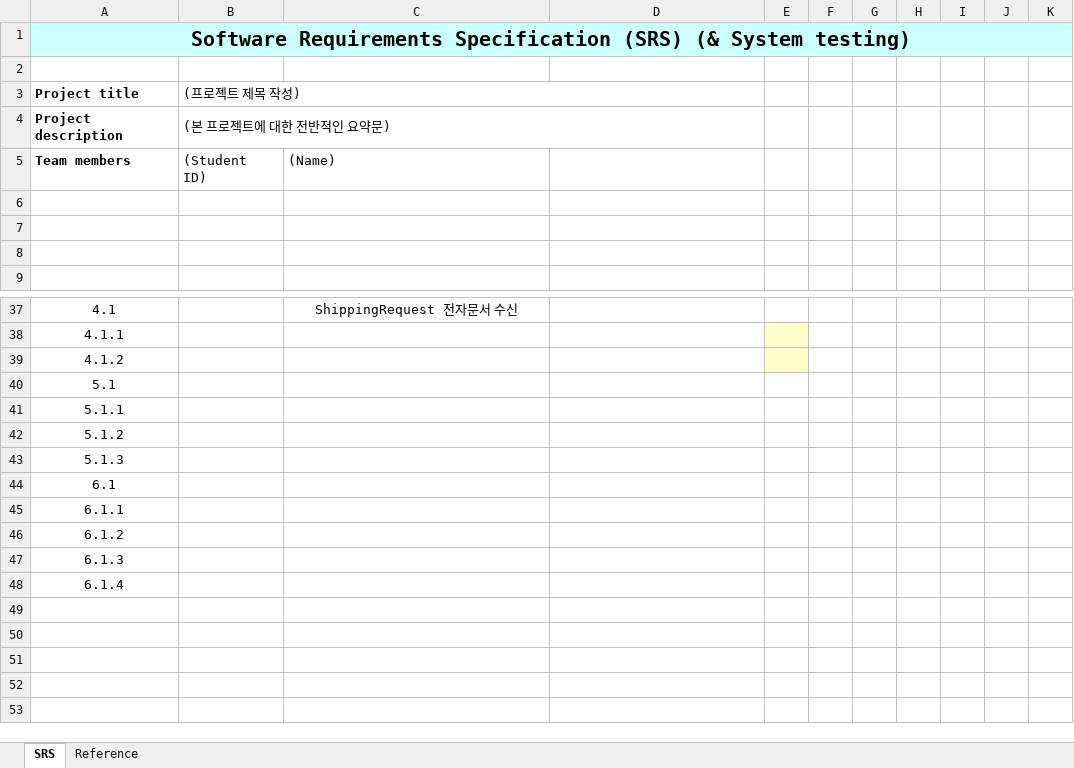
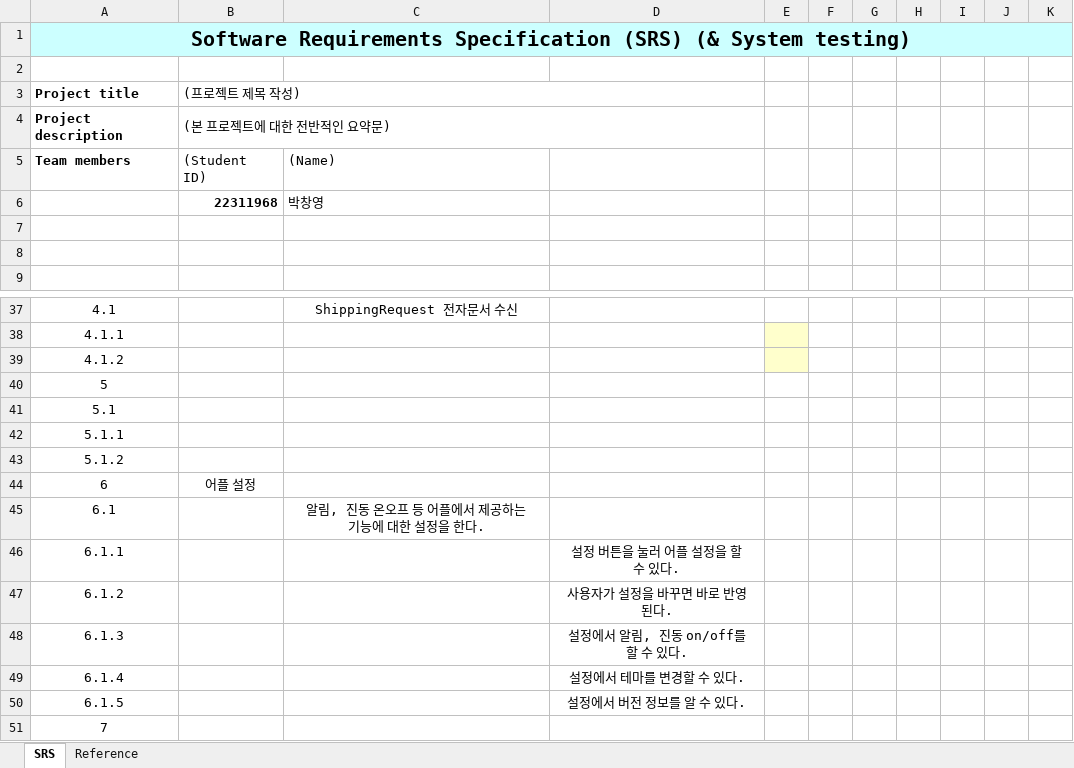
Before and after one commit to Spearoad/SW, an Excel workbook: 1. [SE] SRS (& System testing).xlsx, sheet SRS, drawn as a sheet; only a part is shown, gaps mark what is left out; values as stored, in another font and other column widths than the file's, no borders; removed rows and columns are numbered as before the commit, all else as after; the diff names each change by its address in the sheet, - before the commit and + after, or states it on an @@ line.

Commit message:
6.1.1 ~ 6.1.5 추가함.

```diff
--- a/1. [SE] SRS (& System testing).xlsx (sheet SRS)
+++ b/1. [SE] SRS (& System testing).xlsx (sheet SRS)
-row 6: (empty)
+row 6:  | 22311968 | 박창영
+row 40: 5
-row 43: 5.1.3
+row 44: 6 | 어플 설정
-C45: (empty)
+C45: 알림, 진동 온오프 등 어플에서 제공하는 기능에 대한 설정을 한다.
-D46: (empty)
+D46: 설정 버튼을 눌러 어플 설정을 할 수 있다.
-D47: (empty)
+D47: 사용자가 설정을 바꾸면 바로 반영된다.
-D48: (empty)
+D48: 설정에서 알림, 진동 on/off를 할 수 있다.
-D49: (empty)
+D49: 설정에서 테마를 변경할 수 있다.
+row 50: 6.1.5 |  |  | 설정에서 버전 정보를 알 수 있다.
+row 51: 7
```
